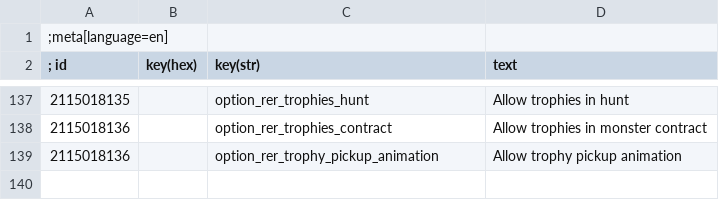
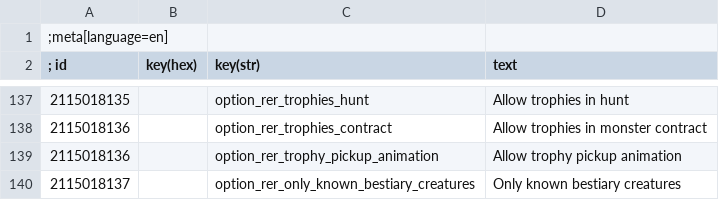
Before and after one commit to Aelto/tw3-random-encounters-reworked, a CSV file: release/mods/modRandomEncountersReworked/content/en.w3strings.csv, drawn as a sheet; only a part is shown, gaps mark what is left out; the diff names each change by its address in the sheet, - before the commit and + after, or states it on an @@ line.

Commit message:
#23 add the only known bestiary creatures feature

```diff
--- a/release/mods/modRandomEncountersReworked/content/en.w3strings.csv
+++ b/release/mods/modRandomEncountersReworked/content/en.w3strings.csv
+row 140: 2115018137 |  | option_rer_only_known_bestiary_creatures | Only known bestiary creatures
```
Also changed, not shown: strings/en.w3strings.csv, 45 other files.
